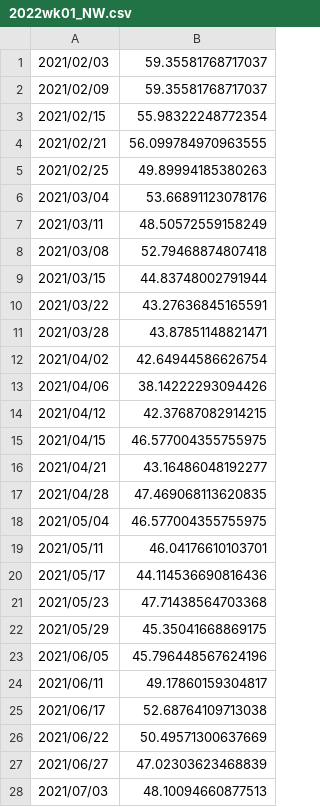
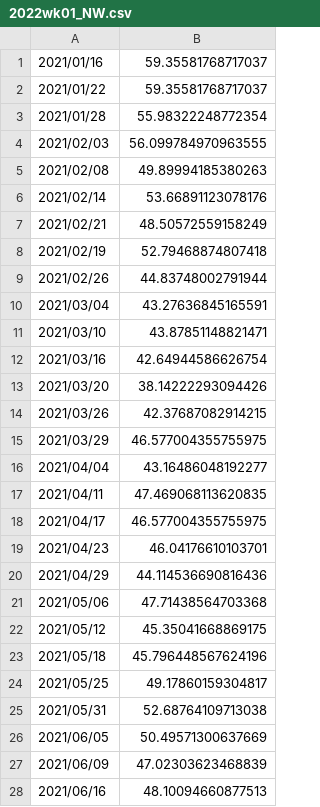
Before and after one commit to bk75R/PHE_NASSS_Cardiac, a CSV file: WebPlotDigitizer/2024/2022wk01_NW.csv, drawn as a sheet; only a part is shown; the diff covers the shown part only.

```diff
--- a/WebPlotDigitizer/2024/2022wk01_NW.csv
+++ b/WebPlotDigitizer/2024/2022wk01_NW.csv
@@ -1,28 +1,28 @@
-2021/02/03, 59.35581768717037
-2021/02/09, 59.35581768717037
-2021/02/15, 55.98322248772354
-2021/02/21, 56.099784970963555
-2021/02/25, 49.89994185380263
-2021/03/04, 53.66891123078176
-2021/03/11, 48.50572559158249
-2021/03/08, 52.79468874807418
-2021/03/15, 44.83748002791944
-2021/03/22, 43.27636845165591
-2021/03/28, 43.87851148821471
-2021/04/02, 42.64944586626754
-2021/04/06, 38.14222293094426
-2021/04/12, 42.37687082914215
-2021/04/15, 46.577004355755975
-2021/04/21, 43.16486048192277
-2021/04/28, 47.469068113620835
-2021/05/04, 46.577004355755975
-2021/05/11, 46.04176610103701
-2021/05/17, 44.114536690816436
-2021/05/23, 47.71438564703368
-2021/05/29, 45.35041668869175
-2021/06/05, 45.796448567624196
-2021/06/11, 49.17860159304817
-2021/06/17, 52.68764109713038
-2021/06/22, 50.49571300637669
-2021/06/27, 47.02303623468839
-2021/07/03, 48.10094660877513
+2021/01/16, 59.35581768717037
+2021/01/22, 59.35581768717037
+2021/01/28, 55.98322248772354
+2021/02/03, 56.099784970963555
+2021/02/08, 49.89994185380263
+2021/02/14, 53.66891123078176
+2021/02/21, 48.50572559158249
+2021/02/19, 52.79468874807418
+2021/02/26, 44.83748002791944
+2021/03/04, 43.27636845165591
+2021/03/10, 43.87851148821471
+2021/03/16, 42.64944586626754
+2021/03/20, 38.14222293094426
+2021/03/26, 42.37687082914215
+2021/03/29, 46.577004355755975
+2021/04/04, 43.16486048192277
+2021/04/11, 47.469068113620835
+2021/04/17, 46.577004355755975
+2021/04/23, 46.04176610103701
+2021/04/29, 44.114536690816436
+2021/05/06, 47.71438564703368
+2021/05/12, 45.35041668869175
+2021/05/18, 45.796448567624196
+2021/05/25, 49.17860159304817
+2021/05/31, 52.68764109713038
+2021/06/05, 50.49571300637669
+2021/06/09, 47.02303623468839
+2021/06/16, 48.10094660877513
```
Also changed, not shown: 41 edited cells elsewhere in this file, WebPlotDigitizer/2024/2022wk01_SE.csv, WebPlotDigitizer/2024/2022wk01_WM.csv, 1 other file.
